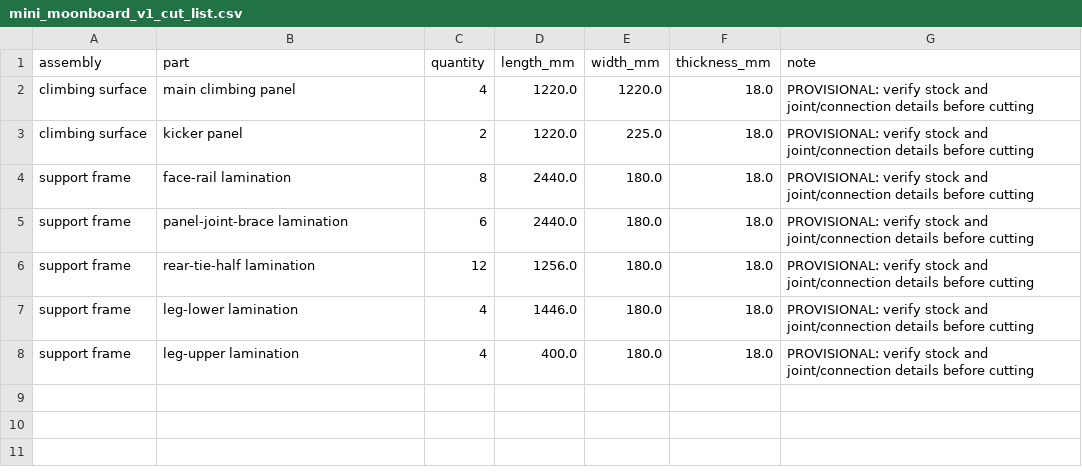
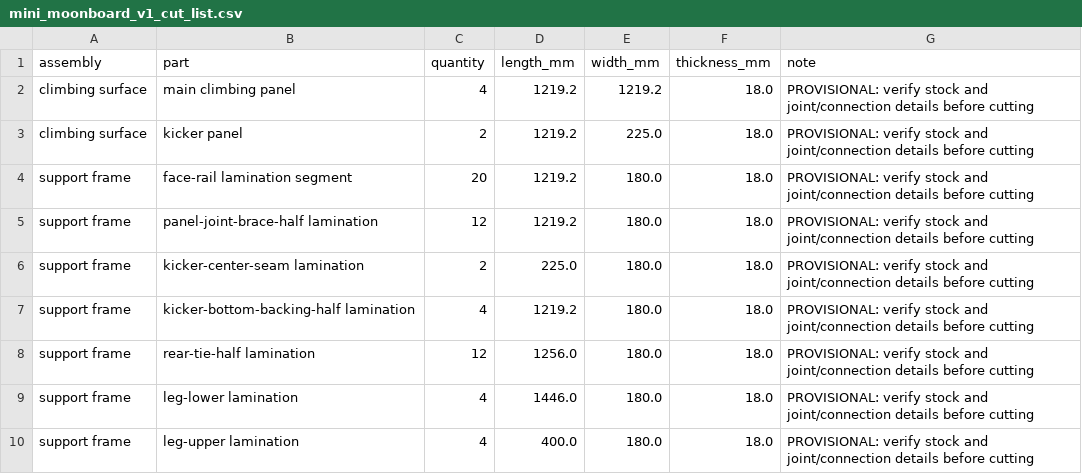
Before and after one commit to mckayreedmoore/mini-moonboard, a CSV file: exports/mini_moonboard_v1_cut_list.csv, drawn as a sheet.

Commit message:
fix: align v1 frame and stock-controlled cuts

```diff
--- a/exports/mini_moonboard_v1_cut_list.csv
+++ b/exports/mini_moonboard_v1_cut_list.csv
@@ -1,6 +1,8 @@
 assembly,part,quantity,length_mm,width_mm,thickness_mm,note
-climbing surface,main climbing panel,4,1220.0,1220.0,18.0,PROVISIONAL: verify stock and joint/connection details before cutting
-climbing surface,kicker panel,2,1220.0,225.0,18.0,PROVISIONAL: verify stock and joint/connection details before cutting
-support frame,face-rail lamination,8,2440.0,180.0,18.0,PROVISIONAL: verify stock and joint/connection details before cutting
-support frame,panel-joint-brace lamination,6,2440.0,180.0,18.0,PROVISIONAL: verify stock and joint/connection details before cutting
+climbing surface,main climbing panel,4,1219.2,1219.2,18.0,PROVISIONAL: verify stock and joint/connection details before cutting
+climbing surface,kicker panel,2,1219.2,225.0,18.0,PROVISIONAL: verify stock and joint/connection details before cutting
+support frame,face-rail lamination segment,20,1219.2,180.0,18.0,PROVISIONAL: verify stock and joint/connection details before cutting
+support frame,panel-joint-brace-half lamination,12,1219.2,180.0,18.0,PROVISIONAL: verify stock and joint/connection details before cutting
+support frame,kicker-center-seam lamination,2,225.0,180.0,18.0,PROVISIONAL: verify stock and joint/connection details before cutting
+support frame,kicker-bottom-backing-half lamination,4,1219.2,180.0,18.0,PROVISIONAL: verify stock and joint/connection details before cutting
 support frame,rear-tie-half lamination,12,1256.0,180.0,18.0,PROVISIONAL: verify stock and joint/connection details before cutting
```
Also changed, not shown: exports/mini_moonboard_v1_bom.csv, 13 other files.
